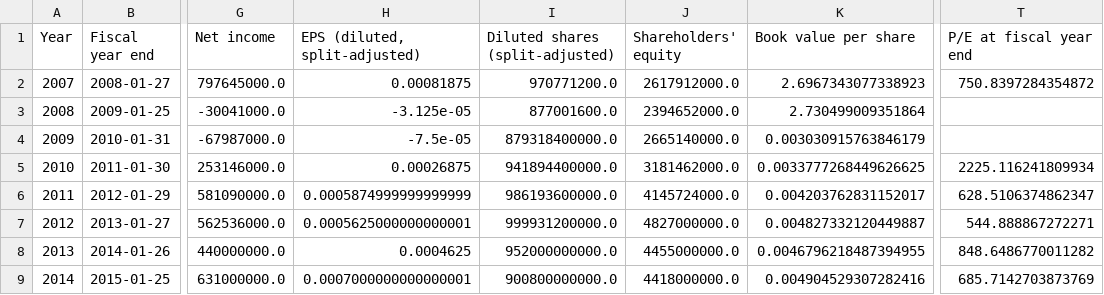
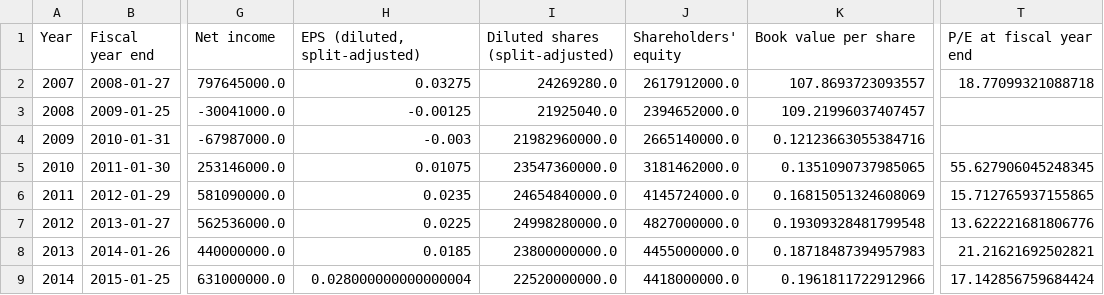
Before and after one commit to kneth95/rule-one-analyzer, a CSV file: data/csv/NVDA.csv, drawn as a sheet; only a part is shown, gaps mark what is left out; the diff covers the shown part only; the diff names each change by its address in the sheet, - before the commit and + after, or states it on an @@ line.

```diff
--- a/data/csv/NVDA.csv
+++ b/data/csv/NVDA.csv
-H2 (EPS (diluted, split-adjusted)): 0.00081875
+H2 (EPS (diluted, split-adjusted)): 0.03275
-I2 (Diluted shares (split-adjusted)): 970771200.0
+I2 (Diluted shares (split-adjusted)): 24269280.0
-K2 (Book value per share): 2.6967343077338923
+K2 (Book value per share): 107.8693723093557
-T2 (P/E at fiscal year end): 750.8397284354872
+T2 (P/E at fiscal year end): 18.77099321088718
-H3 (EPS (diluted, split-adjusted)): -3.125e-05
+H3 (EPS (diluted, split-adjusted)): -0.00125
-I3 (Diluted shares (split-adjusted)): 877001600.0
+I3 (Diluted shares (split-adjusted)): 21925040.0
-K3 (Book value per share): 2.730499009351864
+K3 (Book value per share): 109.21996037407457
-H4 (EPS (diluted, split-adjusted)): -7.5e-05
+H4 (EPS (diluted, split-adjusted)): -0.003
-I4 (Diluted shares (split-adjusted)): 879318400000.0
+I4 (Diluted shares (split-adjusted)): 21982960000.0
-K4 (Book value per share): 0.003030915763846179
+K4 (Book value per share): 0.12123663055384716
-H5 (EPS (diluted, split-adjusted)): 0.00026875
+H5 (EPS (diluted, split-adjusted)): 0.01075
-I5 (Diluted shares (split-adjusted)): 941894400000.0
+I5 (Diluted shares (split-adjusted)): 23547360000.0
-K5 (Book value per share): 0.0033777268449626625
+K5 (Book value per share): 0.1351090737985065
-T5 (P/E at fiscal year end): 2225.116241809934
+T5 (P/E at fiscal year end): 55.627906045248345
-H6 (EPS (diluted, split-adjusted)): 0.0005874999999999999
+H6 (EPS (diluted, split-adjusted)): 0.0235
-I6 (Diluted shares (split-adjusted)): 986193600000.0
+I6 (Diluted shares (split-adjusted)): 24654840000.0
-K6 (Book value per share): 0.004203762831152017
+K6 (Book value per share): 0.16815051324608069
-T6 (P/E at fiscal year end): 628.5106374862347
+T6 (P/E at fiscal year end): 15.712765937155865
-H7 (EPS (diluted, split-adjusted)): 0.0005625000000000001
+H7 (EPS (diluted, split-adjusted)): 0.0225
-I7 (Diluted shares (split-adjusted)): 999931200000.0
+I7 (Diluted shares (split-adjusted)): 24998280000.0
-K7 (Book value per share): 0.004827332120449887
+K7 (Book value per share): 0.19309328481799548
-T7 (P/E at fiscal year end): 544.888867272271
+T7 (P/E at fiscal year end): 13.622221681806776
-H8 (EPS (diluted, split-adjusted)): 0.0004625
+H8 (EPS (diluted, split-adjusted)): 0.0185
-I8 (Diluted shares (split-adjusted)): 952000000000.0
+I8 (Diluted shares (split-adjusted)): 23800000000.0
-K8 (Book value per share): 0.0046796218487394955
+K8 (Book value per share): 0.18718487394957983
-T8 (P/E at fiscal year end): 848.6486770011282
+T8 (P/E at fiscal year end): 21.21621692502821
-H9 (EPS (diluted, split-adjusted)): 0.0007000000000000001
+H9 (EPS (diluted, split-adjusted)): 0.028000000000000004
-I9 (Diluted shares (split-adjusted)): 900800000000.0
+I9 (Diluted shares (split-adjusted)): 22520000000.0
-K9 (Book value per share): 0.004904529307282416
+K9 (Book value per share): 0.1961811722912966
-T9 (P/E at fiscal year end): 685.7142703873769
+T9 (P/E at fiscal year end): 17.142856759684424
```
Also changed, not shown: 28 edited cells elsewhere in this file, data/csv/AAPL.csv, data/csv/GOOG.csv, 3 other files.
